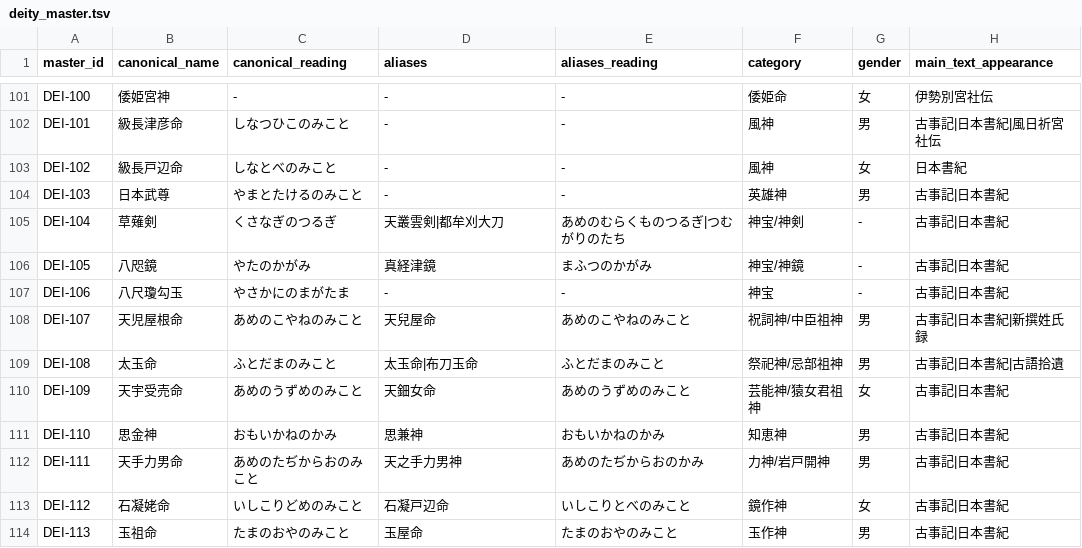
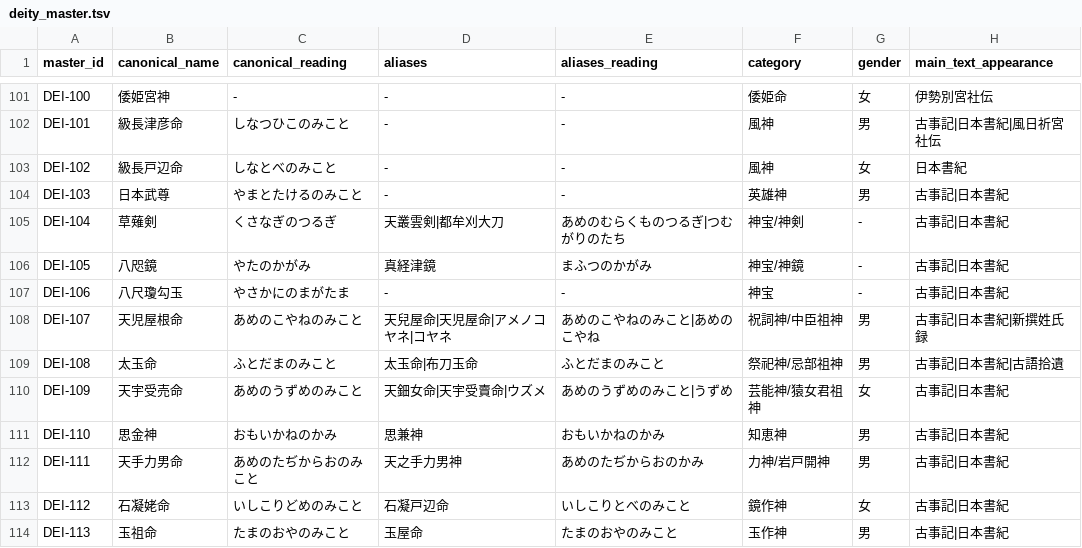
Before and after one commit to hirokaz/japanese_mythology_database, a TSV file: docs/master/deity_master.tsv, drawn as a sheet; only a part is shown, gaps mark what is left out; the diff covers the shown part only; the diff names each change by its address in the sheet, - before the commit and + after, or states it on an @@ line.

```diff
--- a/docs/master/deity_master.tsv
+++ b/docs/master/deity_master.tsv
-D108 (aliases): 天兒屋命
+D108 (aliases): 天兒屋命|天児屋命|アメノコヤネ|コヤネ
-E108 (aliases_reading): あめのこやねのみこと
+E108 (aliases_reading): あめのこやねのみこと|あめのこやね
-D110 (aliases): 天鈿女命
+D110 (aliases): 天鈿女命|天宇受賣命|ウズメ
-E110 (aliases_reading): あめのうずめのみこと
+E110 (aliases_reading): あめのうずめのみこと|うずめ
```
Also changed, not shown: 3 added rows and 11 edited cells elsewhere in this file, 3 other files.
